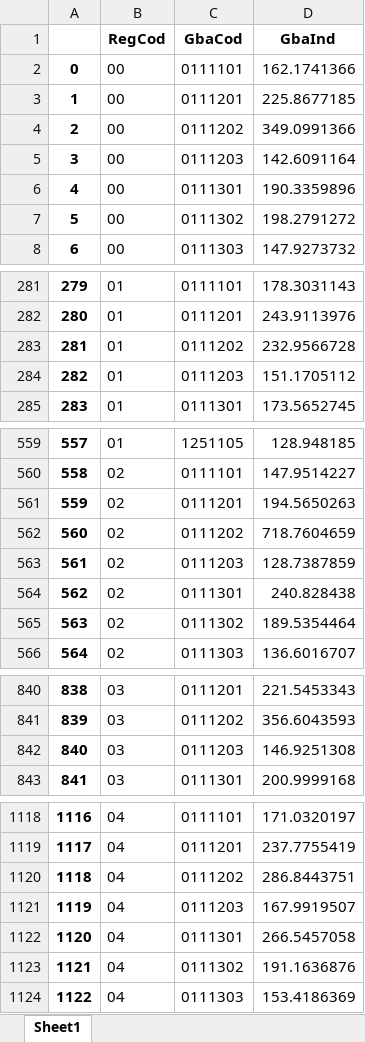
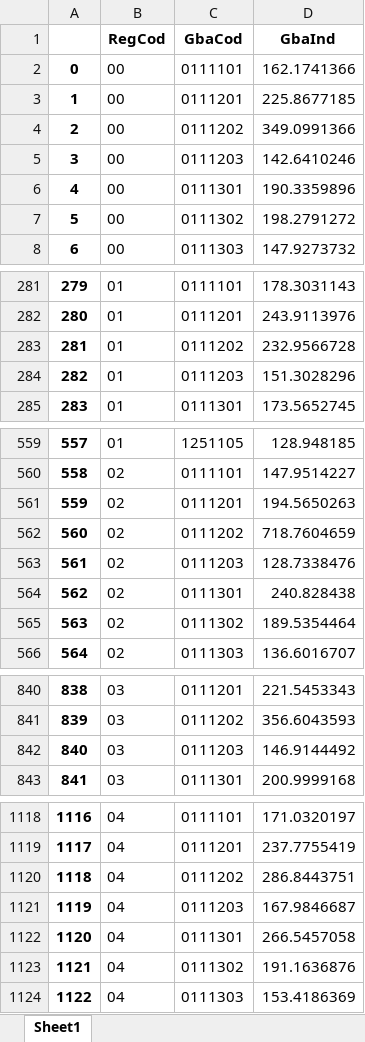
Before and after one commit to ShannonNCM/ComparacionCalculoIPC, an Excel workbook: IPC2024_base2010/indprod012024.xlsx, sheet Sheet1, drawn as a sheet; only a part is shown, gaps mark what is left out; values as stored, in another font and other column widths than the file's, no borders; the diff covers the shown part only; the diff names each change by its address in the sheet, - before the commit and + after, or states it on an @@ line.

```diff
--- a/IPC2024_base2010/indprod012024.xlsx (sheet Sheet1)
+++ b/IPC2024_base2010/indprod012024.xlsx (sheet Sheet1)
-D5 (GbaInd): 142.6091164
+D5 (GbaInd): 142.6410246
-D284 (GbaInd): 151.1705112
+D284 (GbaInd): 151.3028296
-D563 (GbaInd): 128.7387859
+D563 (GbaInd): 128.7338476
-D842 (GbaInd): 146.9251308
+D842 (GbaInd): 146.9144492
-D1121 (GbaInd): 167.9919507
+D1121 (GbaInd): 167.9846687
```
Also changed, not shown: 4 edited cells elsewhere in this sheet, 1 other file.
